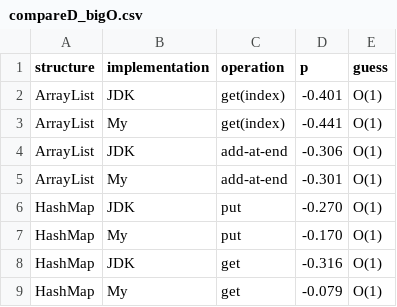
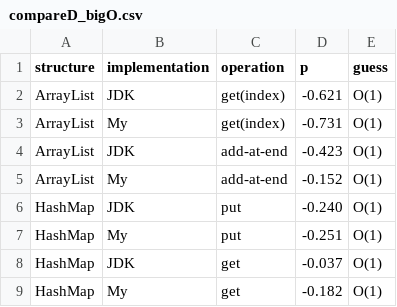
Before and after one commit to temidayoazeez/LobsterStream, a CSV file: compareD_bigO.csv, drawn as a sheet.

```diff
--- a/compareD_bigO.csv
+++ b/compareD_bigO.csv
@@ -1,9 +1,9 @@
 structure,implementation,operation,p,guess
-ArrayList,JDK,get(index),-0.401,O(1)
-ArrayList,My,get(index),-0.441,O(1)
-ArrayList,JDK,add-at-end,-0.306,O(1)
-ArrayList,My,add-at-end,-0.301,O(1)
-HashMap,JDK,put,-0.270,O(1)
-HashMap,My,put,-0.170,O(1)
-HashMap,JDK,get,-0.316,O(1)
-HashMap,My,get,-0.079,O(1)
+ArrayList,JDK,get(index),-0.621,O(1)
+ArrayList,My,get(index),-0.731,O(1)
+ArrayList,JDK,add-at-end,-0.423,O(1)
+ArrayList,My,add-at-end,-0.152,O(1)
+HashMap,JDK,put,-0.240,O(1)
+HashMap,My,put,-0.251,O(1)
+HashMap,JDK,get,-0.037,O(1)
+HashMap,My,get,-0.182,O(1)
```
Also changed, not shown: compareD.csv, scaleC.csv, 23 other files.
